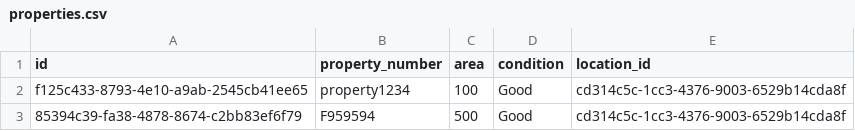
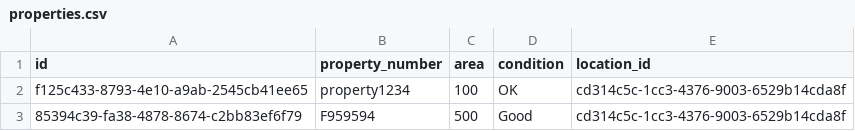
Before and after one commit to UlfurOrn/H38, a CSV file: src/database/data/properties.csv, drawn as a sheet.

Commit message:
Update property done

```diff
--- a/src/database/data/properties.csv
+++ b/src/database/data/properties.csv
@@ -1,3 +1,3 @@
 id,property_number,area,condition,location_id
-f125c433-8793-4e10-a9ab-2545cb41ee65,property1234,100,Good,cd314c5c-1cc3-4376-9003-6529b14cda8f
+f125c433-8793-4e10-a9ab-2545cb41ee65,property1234,100,OK,cd314c5c-1cc3-4376-9003-6529b14cda8f
 85394c39-fa38-4878-8674-c2bb83ef6f79,F959594,500,Good,cd314c5c-1cc3-4376-9003-6529b14cda8f
```
Also changed, not shown: 3 other files.
